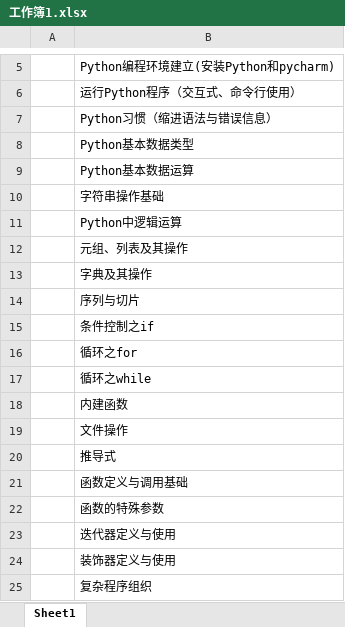
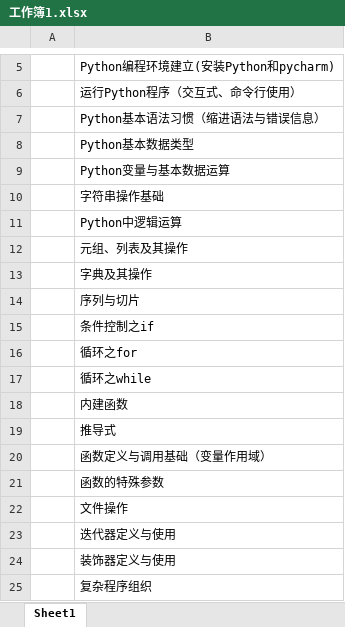
Before and after one commit to cloveses/mydoc, an Excel workbook: 工作簿1.xlsx, sheet Sheet1, drawn as a sheet; only a part is shown, gaps mark what is left out; values as stored, in another font and other column widths than the file's, no borders; removed rows and columns are numbered as before the commit, all else as after; the diff covers the shown part only; the diff names each change by its address in the sheet, - before the commit and + after, or states it on an @@ line.

```diff
--- a/工作簿1.xlsx (sheet Sheet1)
+++ b/工作簿1.xlsx (sheet Sheet1)
-B7: Python习惯（缩进语法与错误信息）
+B7: Python基本语法习惯（缩进语法与错误信息）
-B9: Python基本数据运算
+B9: Python变量与基本数据运算
@@ row 20 moved to row 19: 推导式 @@
+row 20:  | 函数定义与调用基础（变量作用域）
@@ row 22 moved to row 21: 函数的特殊参数 @@
-row 21:  | 函数定义与调用基础
```
Also changed, not shown: 26 added rows and 1 edited cell elsewhere in this sheet, 4 other files.
